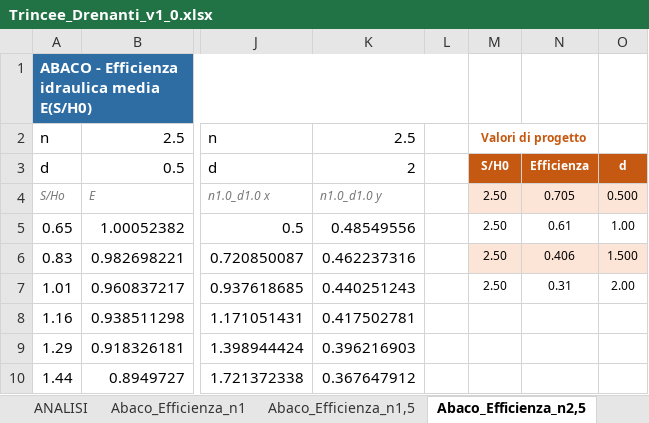
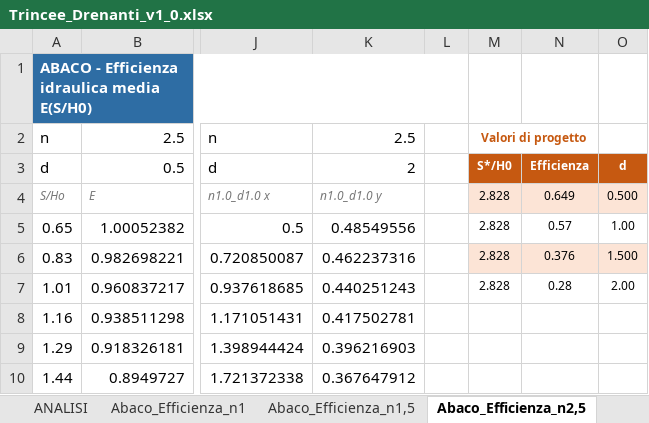
Before and after one commit to FraJoMen/franciscojmendez_Risorse, an Excel workbook: articolo_06_trincee-drenanti-foglio/Trincee_Drenanti_v1_0.xlsx, sheet Abaco_Efficienza_n2,5, drawn as a sheet; only a part is shown, gaps mark what is left out; values as stored, in another font and other column widths than the file's, no borders; charts and pictures not drawn; the diff names each change by its address in the sheet, - before the commit and + after, or states it on an @@ line.

```diff
--- a/articolo_06_trincee-drenanti-foglio/Trincee_Drenanti_v1_0.xlsx (sheet Abaco_Efficienza_n2,5)
+++ b/articolo_06_trincee-drenanti-foglio/Trincee_Drenanti_v1_0.xlsx (sheet Abaco_Efficienza_n2,5)
-M3: S/H0
+M3: S*/H0
-M4:M7: 2.50
+M4:M7: 2.828
-N4: 0.705
+N4: 0.649
-N5: 0.61
+N5: 0.57
-N6: 0.406
+N6: 0.376
-N7: 0.31
+N7: 0.28
```
Also changed, not shown: sheet ANALISI, sheet Abaco_Tempi_T50-n2,5, sheet Abaco_Tempi_T90-n2,5, sheet Abaco_Efficienza_n4, sheet Abaco_Efficienza_n1,5, sheet Abaco_Efficienza_n1, 4 more sheets, formulas that keep their value, charts or pictures, articolo_06_trincee-drenanti-foglio/Trincee_Drenanti_v1_0.xlsm, 2 other files.
